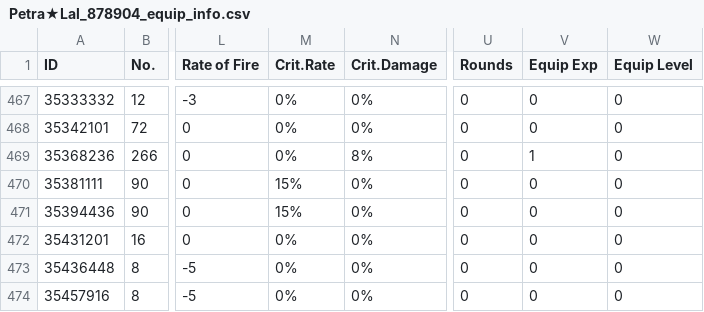
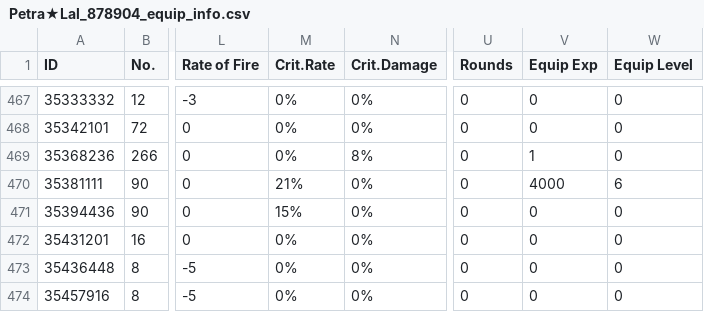
Before and after one commit to TheRealPetraLal/Info, a CSV file: Petra★Lal_878904_equip_info.csv, drawn as a sheet; only a part is shown, gaps mark what is left out; the diff names each change by its address in the sheet, - before the commit and + after, or states it on an @@ line.

```diff
--- a/Petra★Lal_878904_equip_info.csv
+++ b/Petra★Lal_878904_equip_info.csv
-M470 (Crit.Rate): 15%
+M470 (Crit.Rate): 21%
-V470 (Equip Exp): 0
+V470 (Equip Exp): 4000
-W470 (Equip Level): 0
+W470 (Equip Level): 6
```
Also changed, not shown: Petra★Lal_878904_doll_info.csv, Petra★Lal_878904_eventbox.csv, 5 other files.
